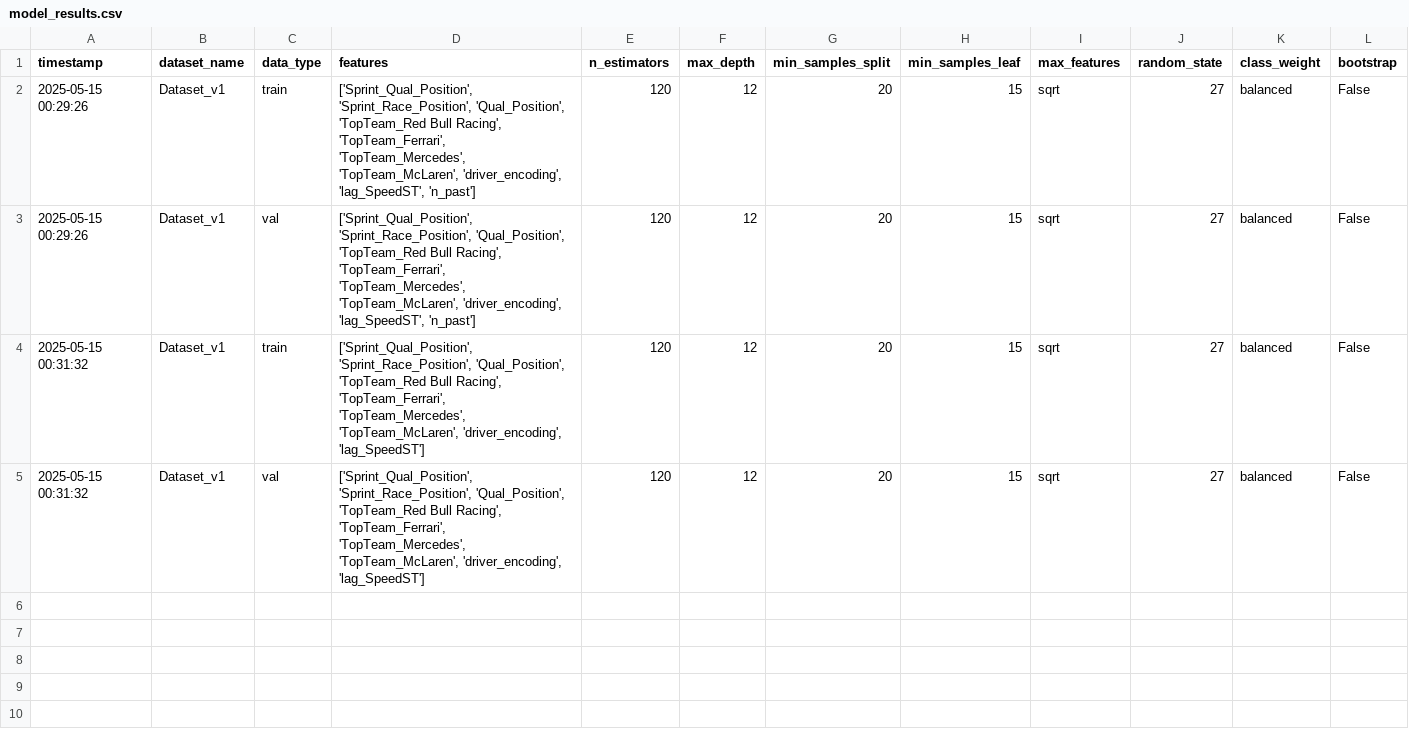
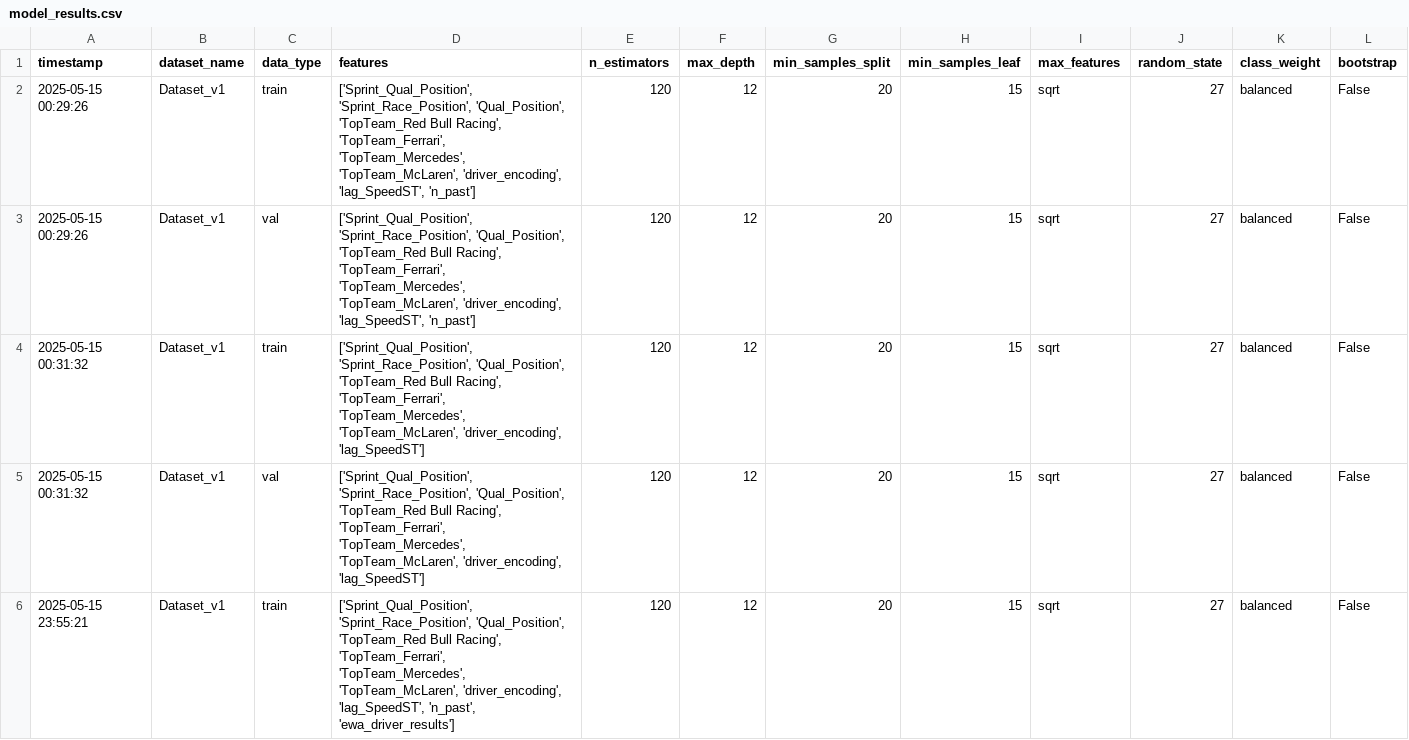
Before and after one commit to rohank36/f1, a CSV file: model_results.csv, drawn as a sheet; only a part is shown; rows hold the shown columns only; the diff covers the shown part only; the diff names each change by its address in the sheet, - before the commit and + after, or states it on an @@ line.

Commit message:
added new feature:ewa_driver_results, improved f1 val score slightly

```diff
--- a/model_results.csv
+++ b/model_results.csv
+row 6: 2025-05-15 23:55:21 | Dataset_v1 | train | ['Sprint_Qual_Position', 'Sprint_Race_Position', 'Qual_Position', 'TopTeam_Red Bull Racing', 'TopTeam_Ferrari', 'TopTeam_Mercedes', 'TopTeam_McLaren', 'driver_encoding', 'lag_SpeedST', 'n_past', 'ewa_driver_results'] | 120 | 12 | 20 | 15 | sqrt | 27 | balanced | False
```
Also changed, not shown: 1 added row elsewhere in this file, 5 other files.
